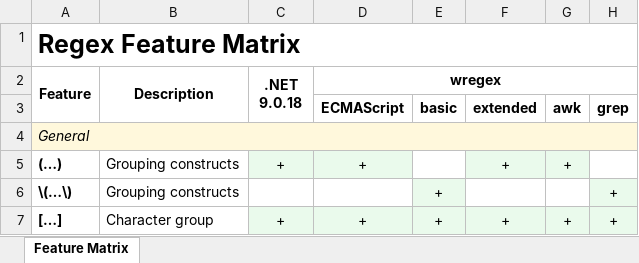
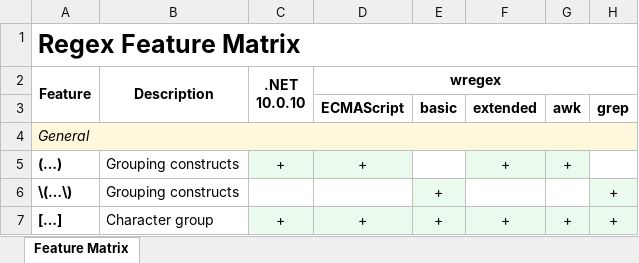
Before and after one commit to Viorel/RegExpress, an Excel workbook: RegexFeatureMatrix.xlsx, sheet Feature Matrix, drawn as a sheet; only a part is shown; values as stored, in another font and other column widths than the file's, no borders; ↵ is a line break in a cell; the diff names each change by its address in the sheet, - before the commit and + after, or states it on an @@ line.

```diff
--- a/RegexFeatureMatrix.xlsx (sheet Feature Matrix)
+++ b/RegexFeatureMatrix.xlsx (sheet Feature Matrix)
-C2: .NET ↵ 9.0.18
+C2: .NET ↵ 10.0.10
```
Also changed, not shown: 47 other files.
